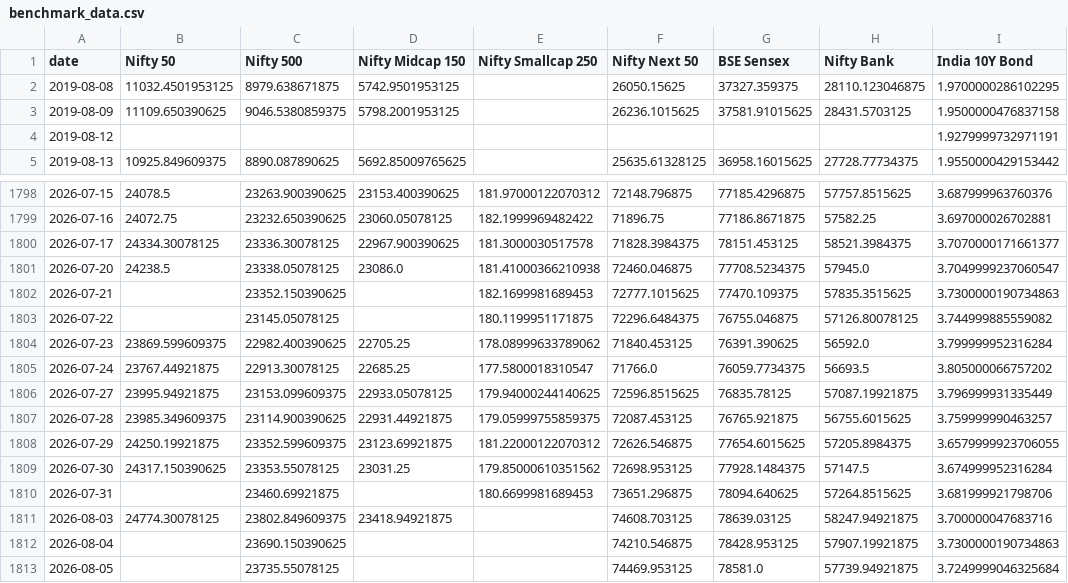
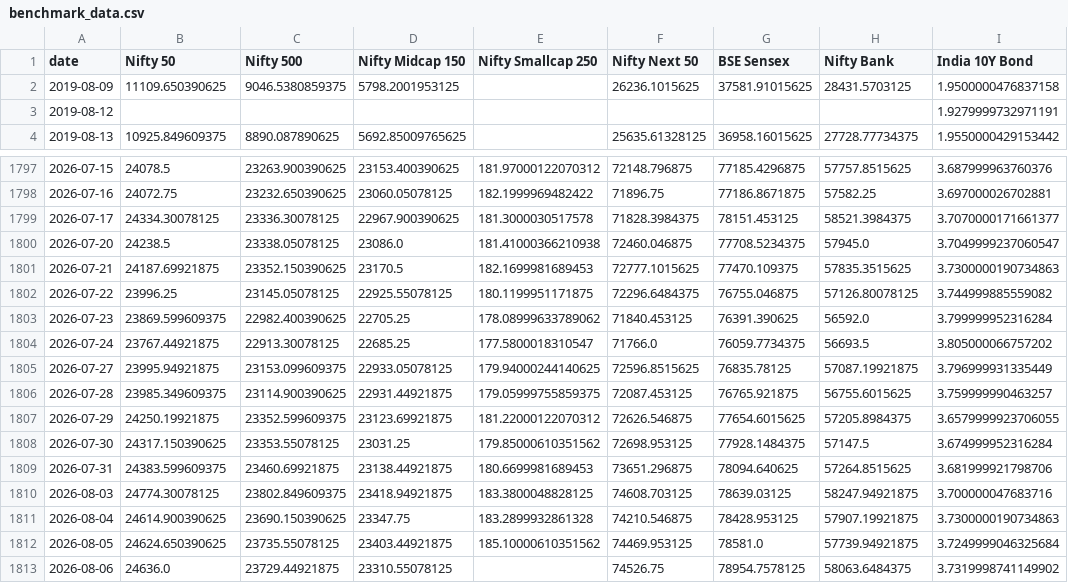
Before and after one commit to krishyadav-dev/Mutual_Fund_Dashboard, a CSV file: data/raw/benchmark_data.csv, drawn as a sheet; only a part is shown, gaps mark what is left out.

```diff
--- a/data/raw/benchmark_data.csv
+++ b/data/raw/benchmark_data.csv
@@ -1,3 +1,2 @@
 date,Nifty 50,Nifty 500,Nifty Midcap 150,Nifty Smallcap 250,Nifty Next 50,BSE Sensex,Nifty Bank,India 10Y Bond
-2019-08-08,11032.4501953125,8979.638671875,5742.9501953125,,26050.15625,37327.359375,28110.123046875,1.9700000286102295
 2019-08-09,11109.650390625,9046.5380859375,5798.2001953125,,26236.1015625,37581.91015625,28431.5703125,1.9500000476837158
@@ -1801,4 +1800,4 @@ date,Nifty 50,Nifty 500,Nifty Midcap 150,Nifty Smallcap 250,Nifty Next 50,BSE Se
 2026-07-20,24238.5,23338.05078125,23086.0,181.41000366210938,72460.046875,77708.5234375,57945.0,3.7049999237060547
-2026-07-21,,23352.150390625,,182.1699981689453,72777.1015625,77470.109375,57835.3515625,3.7300000190734863
-2026-07-22,,23145.05078125,,180.1199951171875,72296.6484375,76755.046875,57126.80078125,3.744999885559082
+2026-07-21,24187.69921875,23352.150390625,23170.5,182.1699981689453,72777.1015625,77470.109375,57835.3515625,3.7300000190734863
+2026-07-22,23996.25,23145.05078125,22925.55078125,180.1199951171875,72296.6484375,76755.046875,57126.80078125,3.744999885559082
 2026-07-23,23869.599609375,22982.400390625,22705.25,178.08999633789062,71840.453125,76391.390625,56592.0,3.799999952316284
@@ -1809,5 +1808,6 @@ date,Nifty 50,Nifty 500,Nifty Midcap 150,Nifty Smallcap 250,Nifty Next 50,BSE Se
 2026-07-30,24317.150390625,23353.55078125,23031.25,179.85000610351562,72698.953125,77928.1484375,57147.5,3.674999952316284
-2026-07-31,,23460.69921875,,180.6699981689453,73651.296875,78094.640625,57264.8515625,3.681999921798706
-2026-08-03,24774.30078125,23802.849609375,23418.94921875,,74608.703125,78639.03125,58247.94921875,3.700000047683716
-2026-08-04,,23690.150390625,,,74210.546875,78428.953125,57907.19921875,3.7300000190734863
-2026-08-05,,23735.55078125,,,74469.953125,78581.0,57739.94921875,3.7249999046325684
+2026-07-31,24383.599609375,23460.69921875,23138.44921875,180.6699981689453,73651.296875,78094.640625,57264.8515625,3.681999921798706
+2026-08-03,24774.30078125,23802.849609375,23418.94921875,183.3800048828125,74608.703125,78639.03125,58247.94921875,3.700000047683716
+2026-08-04,24614.900390625,23690.150390625,23347.75,183.2899932861328,74210.546875,78428.953125,57907.19921875,3.7300000190734863
+2026-08-05,24624.650390625,23735.55078125,23403.44921875,185.10000610351562,74469.953125,78581.0,57739.94921875,3.7249999046325684
+2026-08-06,24636.0,23729.44921875,23310.55078125,,74526.75,78954.7578125,58063.6484375,3.7319998741149902
```
Also changed, not shown: data/cleaned/benchmark_data_clean.csv, data/cleaned/nav_snapshots_clean.csv, 15 other files.
